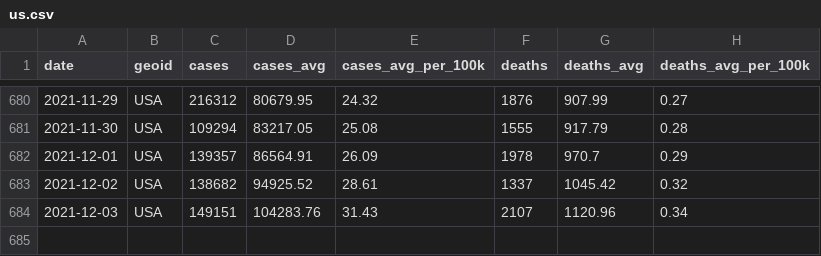
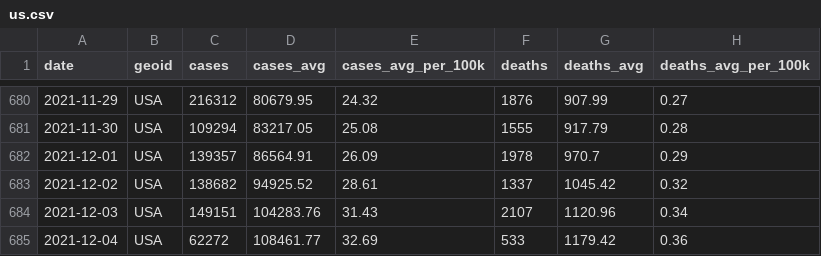
Before and after one commit to nytimes/covid-19-data, a CSV file: rolling-averages/us.csv, drawn as a sheet; only a part is shown, gaps mark what is left out; the diff names each change by its address in the sheet, - before the commit and + after, or states it on an @@ line.

Commit message:
Updating data.

```diff
--- a/rolling-averages/us.csv
+++ b/rolling-averages/us.csv
+row 685: 2021-12-04 | USA | 62272 | 108461.77 | 32.69 | 533 | 1179.42 | 0.36
```
Also changed, not shown: live/us-counties.csv, live/us-states.csv, 5 other files.
